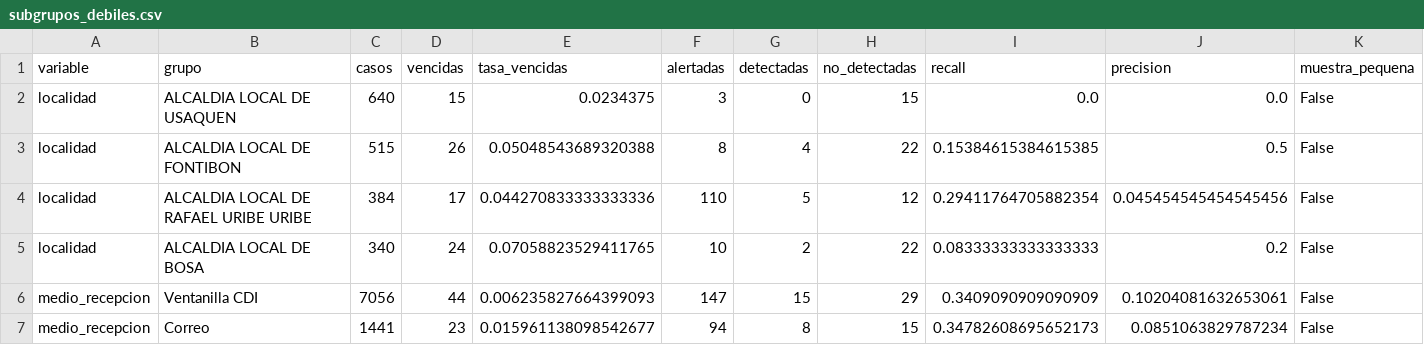
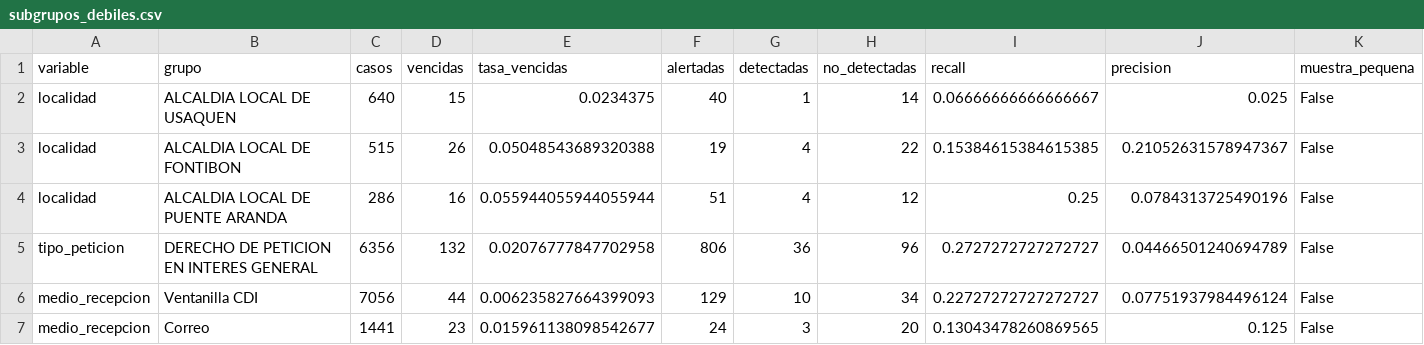
Before and after one commit to AndresMM10/mai540-capstone-peticiones, a CSV file: resultados/subgrupos_debiles.csv, drawn as a sheet.

Commit message:
Auditoría: lee el modelo elegido del JSON y se regenera con las tasas recientes

```diff
--- a/resultados/subgrupos_debiles.csv
+++ b/resultados/subgrupos_debiles.csv
@@ -1,7 +1,7 @@
 variable,grupo,casos,vencidas,tasa_vencidas,alertadas,detectadas,no_detectadas,recall,precision,muestra_pequena
-localidad,ALCALDIA LOCAL DE USAQUEN,640,15,0.0234375,3,0,15,0.0,0.0,False
-localidad,ALCALDIA LOCAL DE FONTIBON,515,26,0.05048543689320388,8,4,22,0.15384615384615385,0.5,False
-localidad,ALCALDIA LOCAL DE RAFAEL URIBE URIBE,384,17,0.044270833333333336,110,5,12,0.29411764705882354,0.045454545454545456,False
-localidad,ALCALDIA LOCAL DE BOSA,340,24,0.07058823529411765,10,2,22,0.08333333333333333,0.2,False
-medio_recepcion,Ventanilla CDI,7056,44,0.006235827664399093,147,15,29,0.3409090909090909,0.10204081632653061,False
-medio_recepcion,Correo,1441,23,0.015961138098542677,94,8,15,0.34782608695652173,0.0851063829787234,False
+localidad,ALCALDIA LOCAL DE USAQUEN,640,15,0.0234375,40,1,14,0.06666666666666667,0.025,False
+localidad,ALCALDIA LOCAL DE FONTIBON,515,26,0.05048543689320388,19,4,22,0.15384615384615385,0.21052631578947367,False
+localidad,ALCALDIA LOCAL DE PUENTE ARANDA,286,16,0.055944055944055944,51,4,12,0.25,0.0784313725490196,False
+tipo_peticion,DERECHO DE PETICION EN INTERES GENERAL,6356,132,0.02076777847702958,806,36,96,0.2727272727272727,0.04466501240694789,False
+medio_recepcion,Ventanilla CDI,7056,44,0.006235827664399093,129,10,34,0.22727272727272727,0.07751937984496124,False
+medio_recepcion,Correo,1441,23,0.015961138098542677,24,3,20,0.13043478260869565,0.125,False
```
Also changed, not shown: 2 other files.
